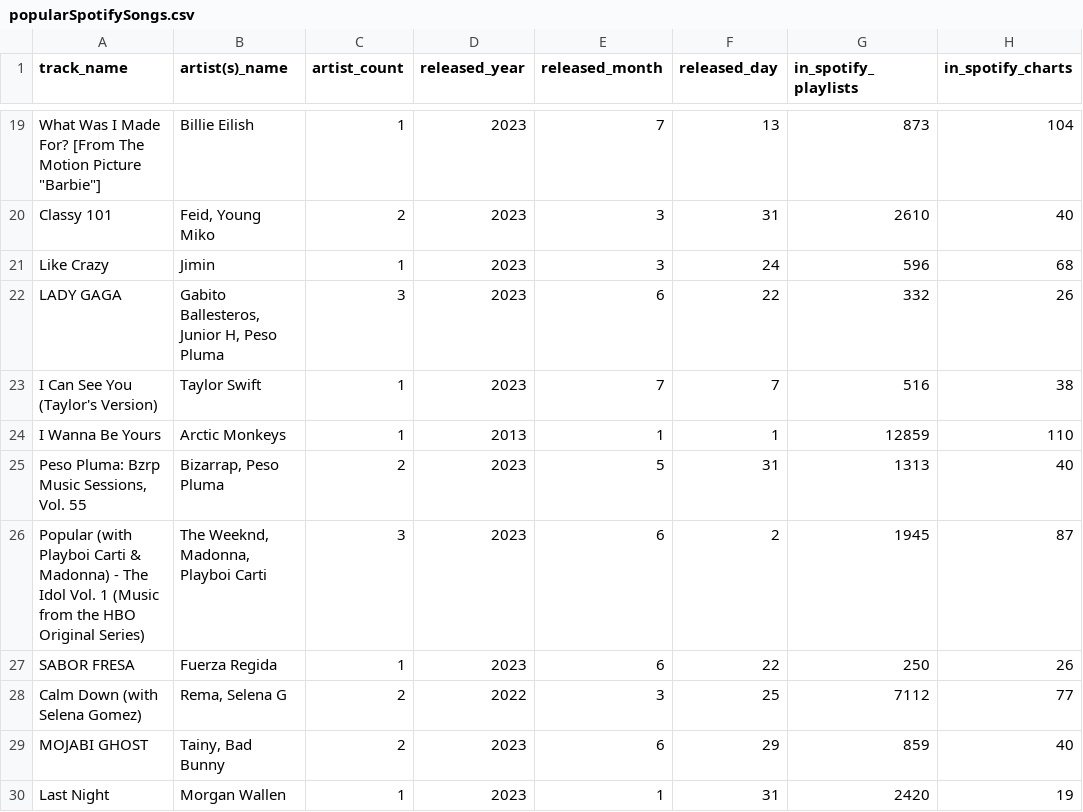
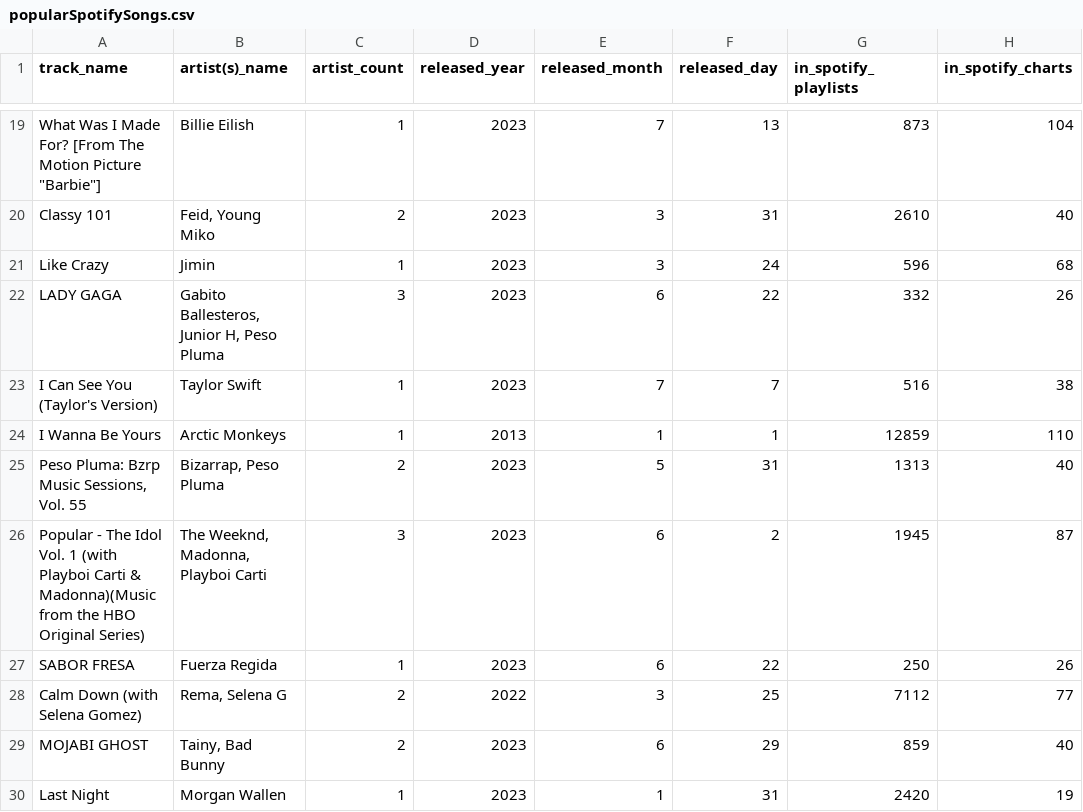
Before and after one commit to enzorodrigues/TP-AEDS3, a CSV file: src/main/resources/popularSpotifySongs.csv, drawn as a sheet; only a part is shown, gaps mark what is left out; the diff names each change by its address in the sheet, - before the commit and + after, or states it on an @@ line.

```diff
--- a/src/main/resources/popularSpotifySongs.csv
+++ b/src/main/resources/popularSpotifySongs.csv
-A26 (track_name): Popular (with Playboi Carti & Madonna) - The Idol Vol. 1 (Music from the…
+A26 (track_name): Popular - The Idol Vol. 1 (with Playboi Carti & Madonna)(Music from the…
```
Also changed, not shown: 6 other files.
